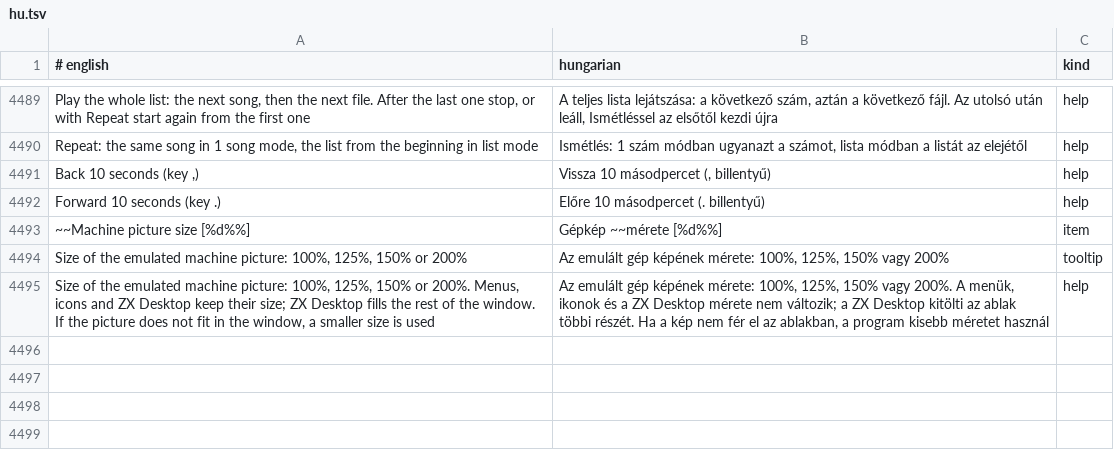
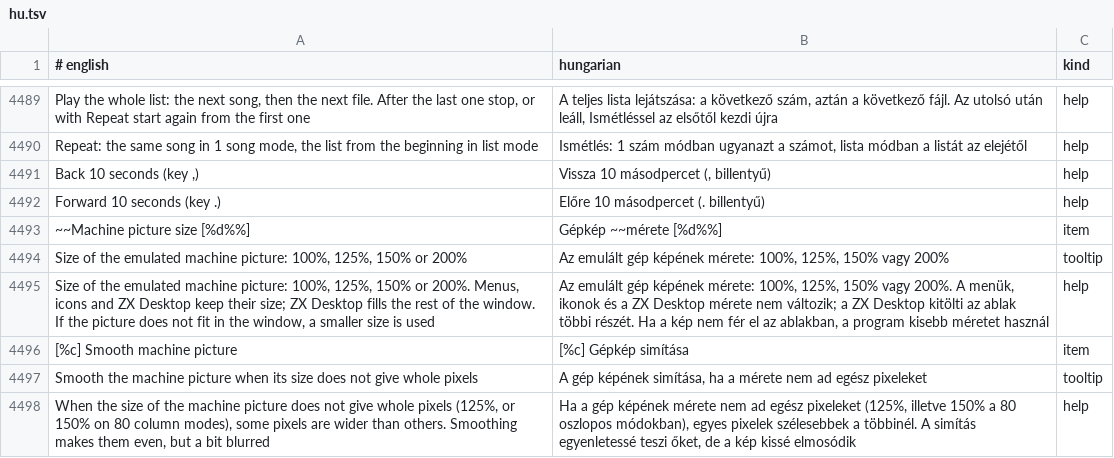
Before and after one commit to Viktor318/zesarux, a TSV file: src/translations/hu.tsv, drawn as a sheet; only a part is shown, gaps mark what is left out.

```diff
--- a/src/translations/hu.tsv
+++ b/src/translations/hu.tsv
@@ -4495 +4495,4 @@ Size of the emulated machine picture: 100%, 125%, 150% or 200%	Az emulált gép
 Size of the emulated machine picture: 100%, 125%, 150% or 200%. Menus, icons and ZX Desktop keep their size; ZX Desktop fills the rest of the window. If the picture does not fit in the window, a smaller size is used	Az emulált gép képének mérete: 100%, 125%, 150% vagy 200%. A menük, ikonok és a ZX Desktop mérete nem változik; a ZX Desktop kitölti az ablak többi részét. Ha a kép nem fér el az ablakban, a program kisebb méretet használ	help
+[%c] Smooth machine picture	[%c] Gépkép simítása	item
+Smooth the machine picture when its size does not give whole pixels	A gép képének simítása, ha a mérete nem ad egész pixeleket	tooltip
+When the size of the machine picture does not give whole pixels (125%, or 150% on 80 column modes), some pixels are wider than others. Smoothing makes them even, but a bit blurred	Ha a gép képének mérete nem ad egész pixeleket (125%, illetve 150% a 80 oszlopos módokban), egyes pixelek szélesebbek a többinél. A simítás egyenletessé teszi őket, de a kép kissé elmosódik	help
```
Also changed, not shown: 7 other files.
